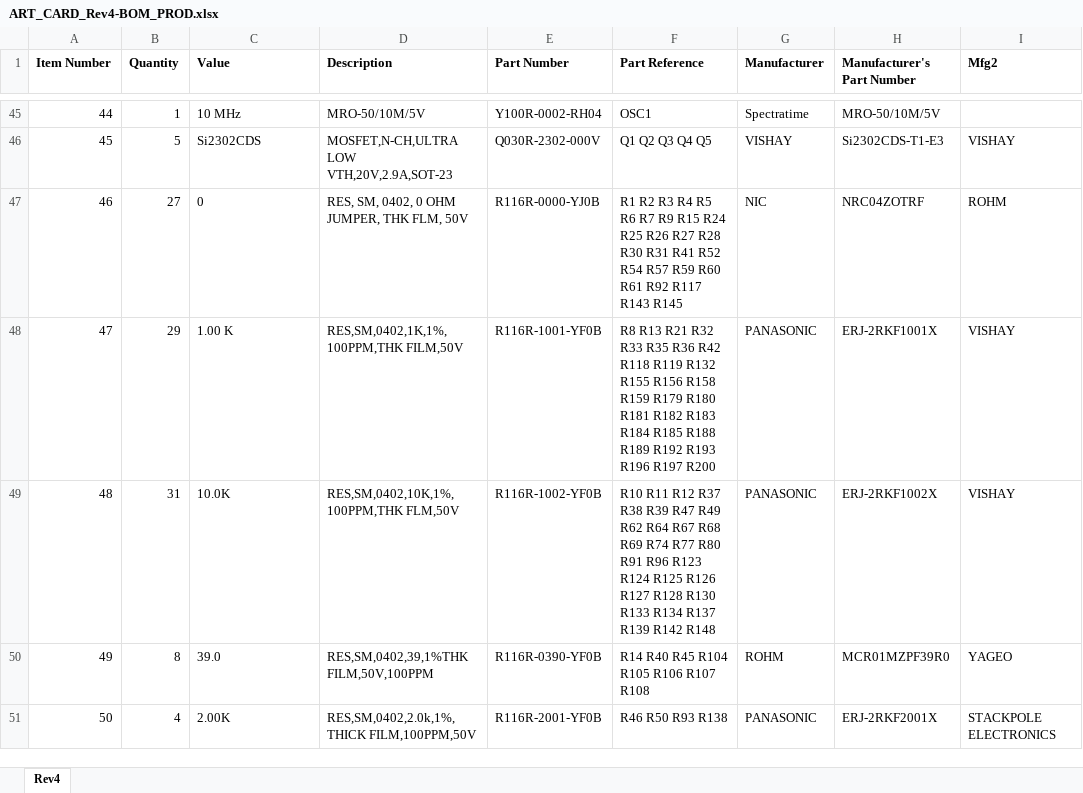
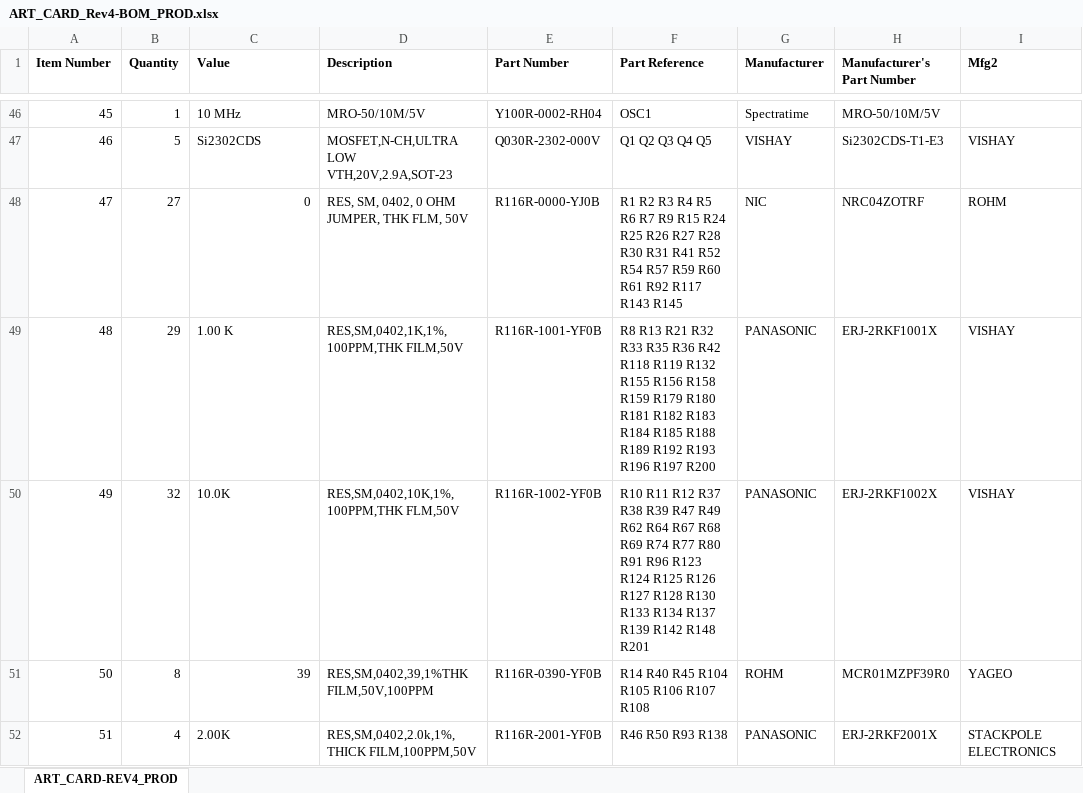
Before and after one commit to Orolia2s/art-card-board, an Excel workbook: ProductionFile/Rev4/ART_CARD_Rev4-BOM_PROD.xlsx, sheet ART_CARD-REV4_PROD, drawn as a sheet; only a part is shown, gaps mark what is left out; values as stored, in another font and other column widths than the file's, no borders; addresses are those after the commit; the diff covers the shown part only; the diff names each change by its address in the sheet, - before the commit and + after, or states it on an @@ line.

Commit message:
Update of the ART_CARD rev4 with Write Protection for EEPROM

```diff
--- a/ProductionFile/Rev4/ART_CARD_Rev4-BOM_PROD.xlsx (sheet ART_CARD-REV4_PROD)
+++ b/ProductionFile/Rev4/ART_CARD_Rev4-BOM_PROD.xlsx (sheet ART_CARD-REV4_PROD)
-sheet tab: Rev4
+sheet tab: ART_CARD-REV4_PROD
@@ column A (Item Number) renumbered from row 36 down @@
-C48 alignment: left
+C48 alignment: right
-B50 (Quantity): 31
+B50 (Quantity): 32
-F50 (Part Reference): …R142 R148
+F50 (Part Reference): …R142 R148 R201
-C51 (Value): 39.0
+C51 (Value): 39
```
Also changed, not shown: 2 added rows, 1 removed row, 7 edited cells and cell formats elsewhere in this sheet, 5 other files.
